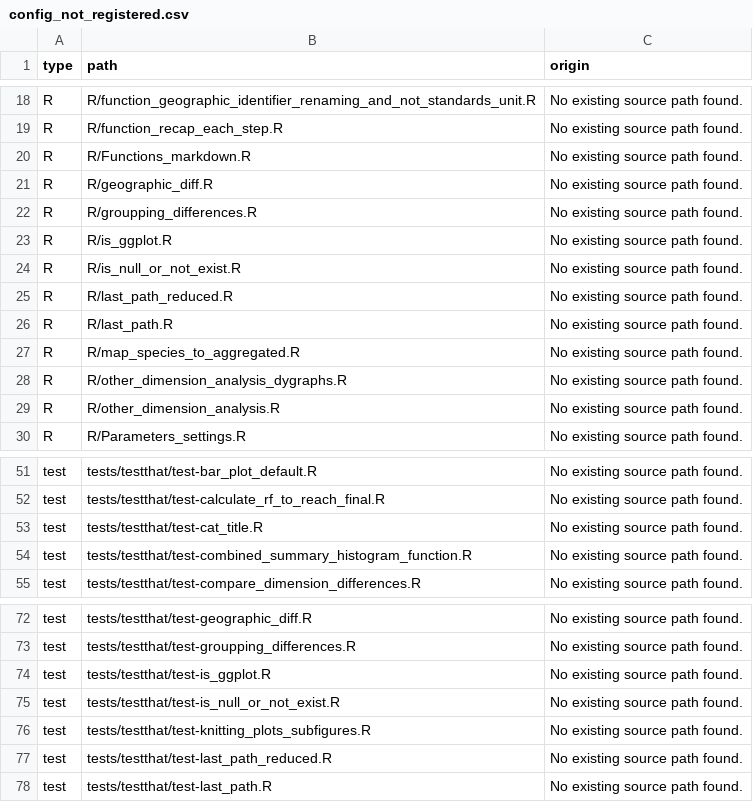
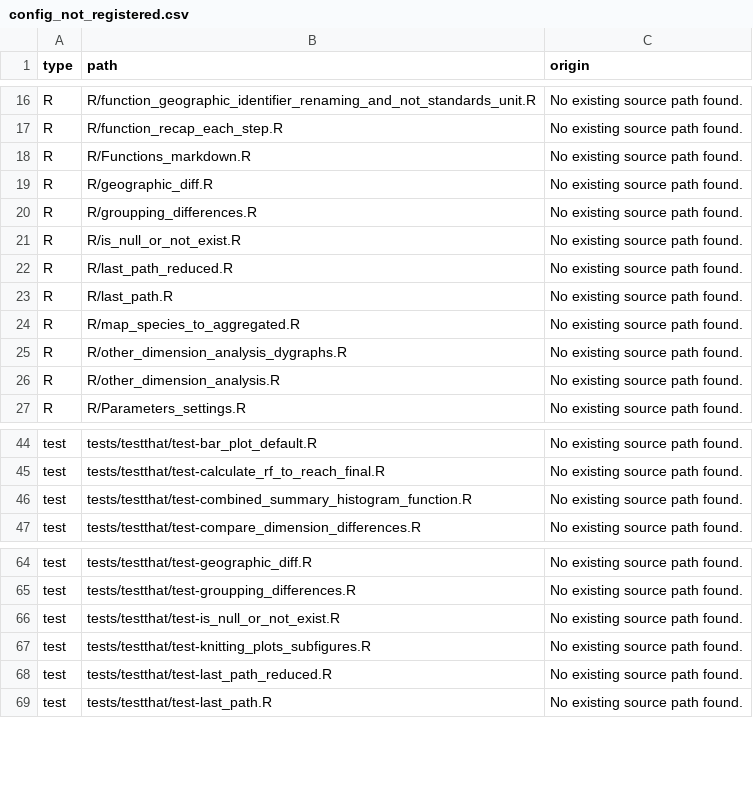
Before and after one commit to bastienird/CWP.dataset, a CSV file: dev/config_not_registered.csv, drawn as a sheet; only a part is shown, gaps mark what is left out; the diff covers the shown part only; the diff names each change by its address in the sheet, - before the commit and + after, or states it on an @@ line.

```diff
--- a/dev/config_not_registered.csv
+++ b/dev/config_not_registered.csv
-row 23: R | R/is_ggplot.R | No existing source path found.
-row 53: test | tests/testthat/test-cat_title.R | No existing source path found.
-row 74: test | tests/testthat/test-is_ggplot.R | No existing source path found.
```
Also changed, not shown: 8 removed rows and 1 edited cell elsewhere in this file, 32 other files.
